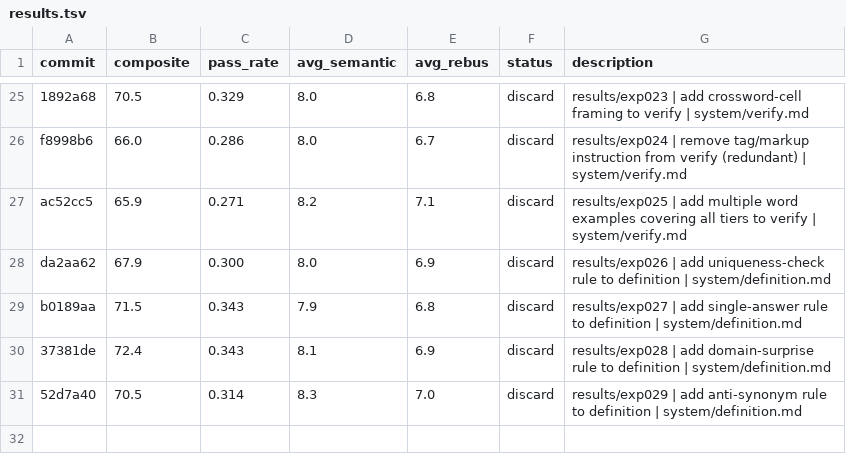
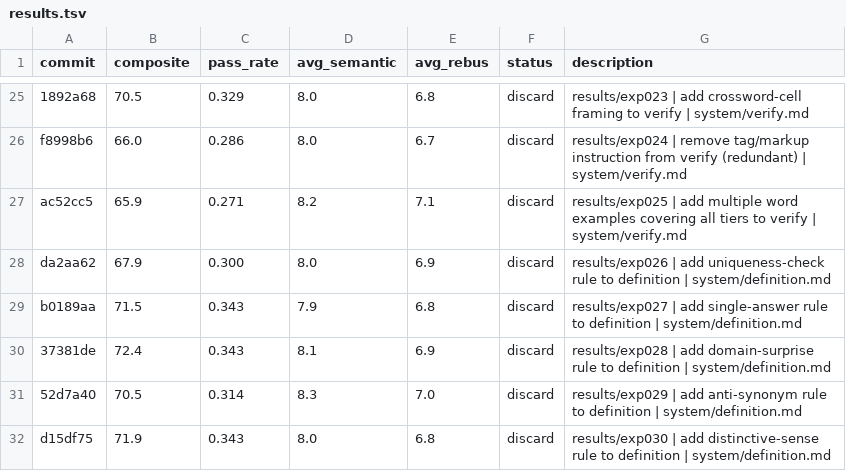
Before and after one commit to fabian20ro/generator-rebus, a TSV file: generator/assessment/results.tsv, drawn as a sheet; only a part is shown, gaps mark what is left out.

```diff
--- a/generator/assessment/results.tsv
+++ b/generator/assessment/results.tsv
@@ -31 +31,2 @@ b0189aa	71.5	0.343	7.9	6.8	discard	results/exp027 | add single-answer rule to de
 52d7a40	70.5	0.314	8.3	7.0	discard	results/exp029 | add anti-synonym rule to definition | system/definition.md
+d15df75	71.9	0.343	8.0	6.8	discard	results/exp030 | add distinctive-sense rule to definition | system/definition.md
```
Also changed, not shown: 1 other file.
